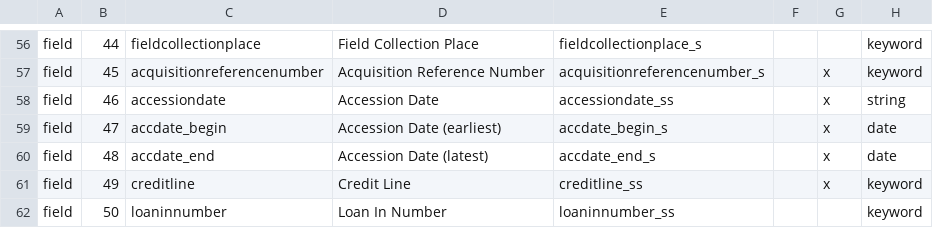
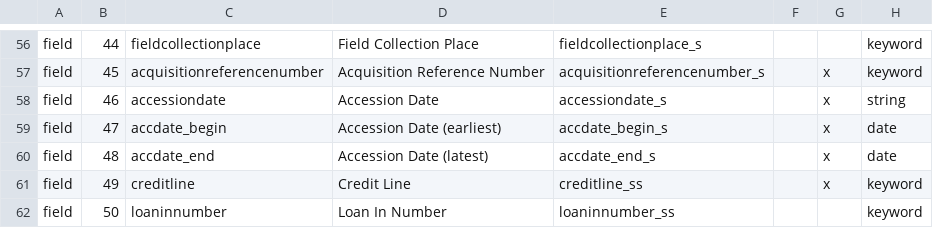
Before and after one commit to jblowe/webapps, a CSV file: omca/config/omcapublicparms.csv, drawn as a sheet; only a part is shown, gaps mark what is left out; the diff names each change by its address in the sheet, - before the commit and + after, or states it on an @@ line.

```diff
--- a/omca/config/omcapublicparms.csv
+++ b/omca/config/omcapublicparms.csv
-E58: accessiondate_ss
+E58: accessiondate_s
```
Also changed, not shown: omca/config/omcainternalparms.csv.
